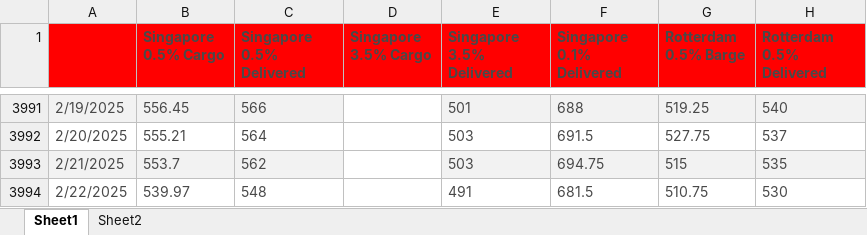
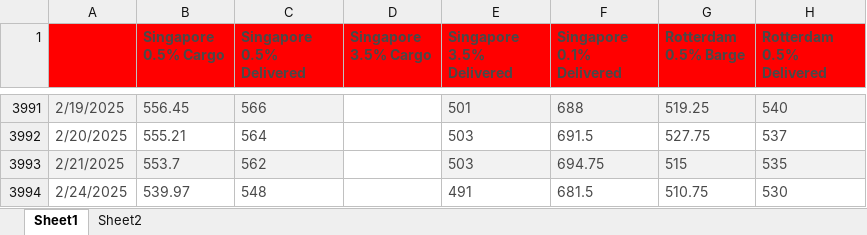
Before and after one commit to huanhuanbass/Bunker, an Excel workbook: Fuel Oil Platts Historical Data.xlsx, sheet Sheet1, drawn as a sheet; only a part is shown, gaps mark what is left out; values as stored, in another font and other column widths than the file's, no borders; the diff names each change by its address in the sheet, - before the commit and + after, or states it on an @@ line.

Commit message:
Add files via upload

```diff
--- a/Fuel Oil Platts Historical Data.xlsx (sheet Sheet1)
+++ b/Fuel Oil Platts Historical Data.xlsx (sheet Sheet1)
-A3994: 2/22/2025
+A3994: 2/24/2025
```
